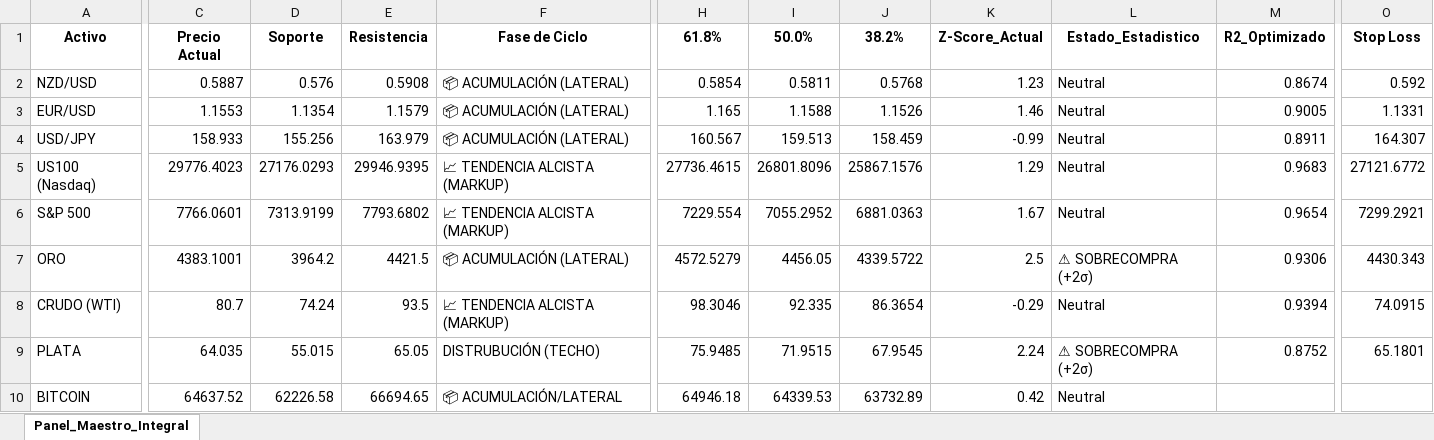
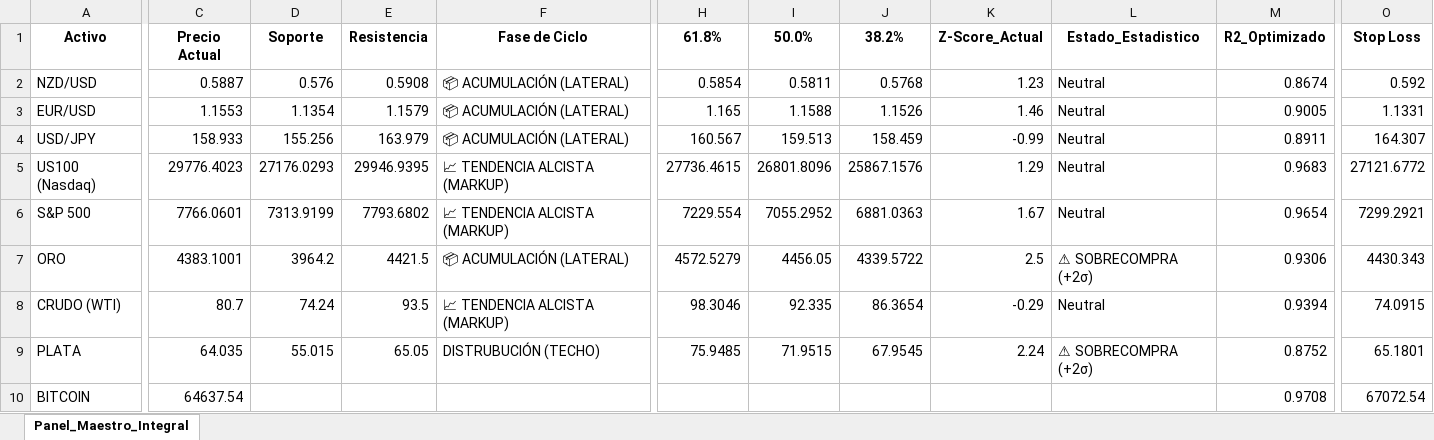
Before and after one commit to albertop0503-rgb/trading-dashboard, an Excel workbook: estrategia_reversion_a_media_resultados.xlsx, sheet Panel_Maestro_Integral, drawn as a sheet; only a part is shown, gaps mark what is left out; values as stored, in another font and other column widths than the file's, no borders; the diff covers the shown part only; the diff names each change by its address in the sheet, - before the commit and + after, or states it on an @@ line.

Commit message:
Update BTC metrics: SL/TP and final decision - 2026-08-10 14:14:08.605089

```diff
--- a/estrategia_reversion_a_media_resultados.xlsx (sheet Panel_Maestro_Integral)
+++ b/estrategia_reversion_a_media_resultados.xlsx (sheet Panel_Maestro_Integral)
-C10 (Precio Actual): 64637.52
+C10 (Precio Actual): 64637.54
-D10 (Soporte): 62226.58
+D10 (Soporte): (empty)
-E10 (Resistencia): 66694.65
+E10 (Resistencia): (empty)
-F10 (Fase de Ciclo): 📦 ACUMULACIÓN/LATERAL
+F10 (Fase de Ciclo): (empty)
-H10 (61.8%): 64946.18
+H10 (61.8%): (empty)
-I10 (50.0%): 64339.53
+I10 (50.0%): (empty)
-J10 (38.2%): 63732.89
+J10 (38.2%): (empty)
-K10 (Z-Score_Actual): 0.42
+K10 (Z-Score_Actual): (empty)
-L10 (Estado_Estadistico): Neutral
+L10 (Estado_Estadistico): (empty)
-M10 (R2_Optimizado): (empty)
+M10 (R2_Optimizado): 0.9708
-O10 (Stop Loss): (empty)
+O10 (Stop Loss): 67072.54
```
Also changed, not shown: 4 edited cells elsewhere in this sheet.
